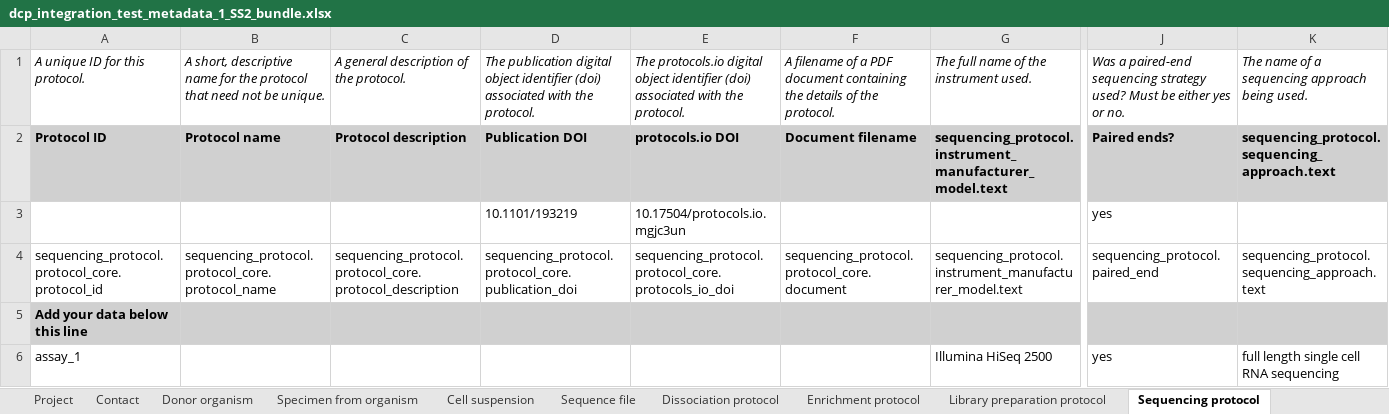
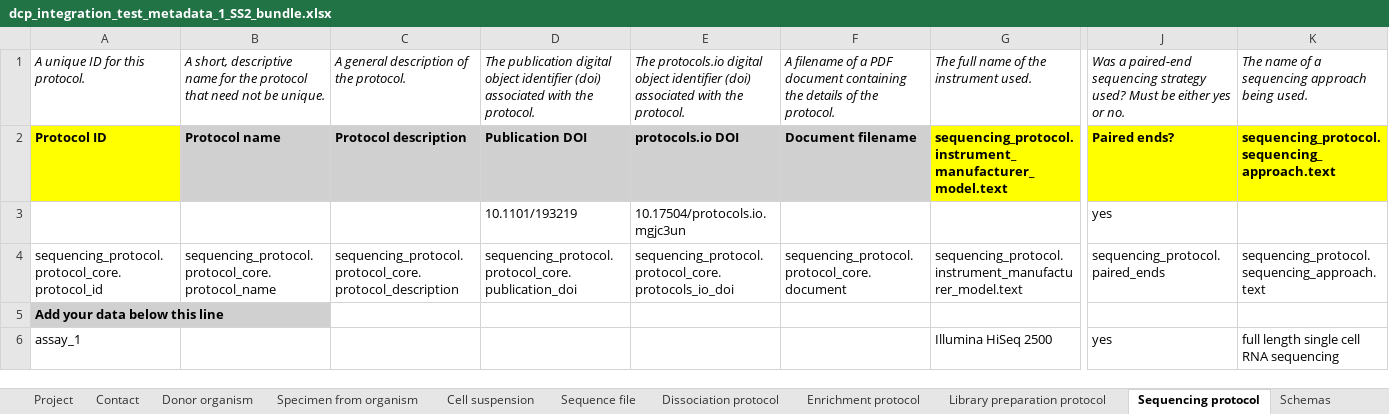
Before and after one commit to HumanCellAtlas/metadata-schema, an Excel workbook: infrastructure_testing_files/current/dcp_integration_test_metadata_1_SS2_bundle.xlsx, sheet Sequencing protocol, drawn as a sheet; only a part is shown, gaps mark what is left out; values as stored, in another font and other column widths than the file's, no borders; the diff covers the shown part only; the diff names each change by its address in the sheet, - before the commit and + after, or states it on an @@ line.

```diff
--- a/infrastructure_testing_files/current/dcp_integration_test_metadata_1_SS2_bundle.xlsx (sheet Sequencing protocol)
+++ b/infrastructure_testing_files/current/dcp_integration_test_metadata_1_SS2_bundle.xlsx (sheet Sequencing protocol)
+sheet tab: Schemas
-A2 fill: #D0D0D0
+A2 fill: #FFFF00
-G2 fill: #D0D0D0
+G2 fill: #FFFF00
-J2:K2 fill: #D0D0D0
+J2:K2 fill: #FFFF00
-J4: sequencing_protocol.paired_end
+J4: sequencing_protocol.paired_ends
-B5:K5 fill: #D0D0D0
+B5:K5 fill: none
```
Also changed, not shown: cell formats elsewhere in this sheet, sheet Cell suspension, sheet Sequence file, sheet Specimen from organism, sheet Dissociation protocol, sheet Contact, sheet Enrichment protocol, 3 more sheets.
